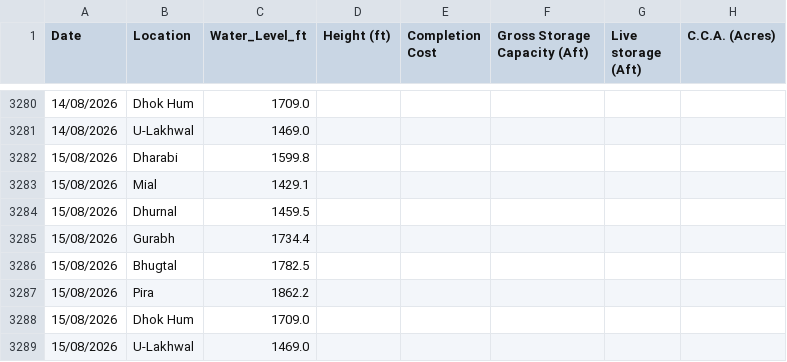
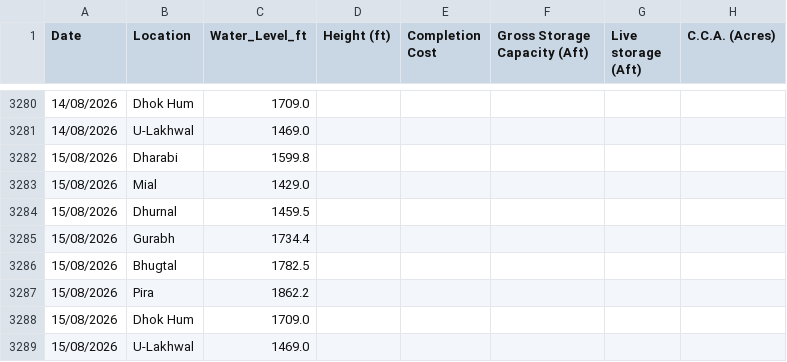
Before and after one commit to Junaid07/Antigravity_WL, a CSV file: dams_data_new.csv, drawn as a sheet; only a part is shown, gaps mark what is left out; the diff names each change by its address in the sheet, - before the commit and + after, or states it on an @@ line.

Commit message:
updated water levels for 15/08/2026

```diff
--- a/dams_data_new.csv
+++ b/dams_data_new.csv
-C3283 (Water_Level_ft): 1429.1
+C3283 (Water_Level_ft): 1429.0
```
